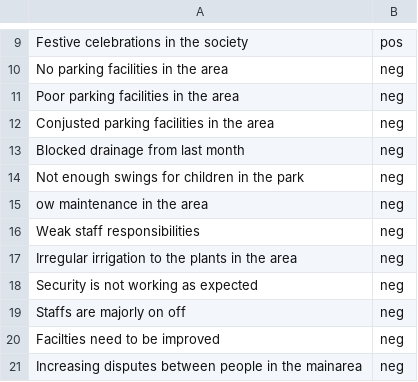
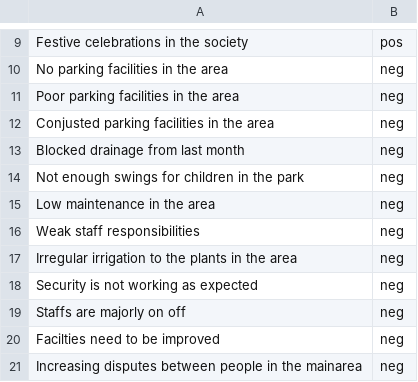
Before and after one commit to akrsh24/Text-Classification-using-TextBlob, a CSV file: dataset.csv, drawn as a sheet; only a part is shown, gaps mark what is left out.

Commit message:
Update dataset.csv

```diff
--- a/dataset.csv
+++ b/dataset.csv
@@ -14,3 +14,3 @@ Blocked drainage from last month,neg
 Not enough swings for children in the park,neg
-ow maintenance in the area,neg
+Low maintenance in the area,neg
 Weak staff responsibilities,neg
```
